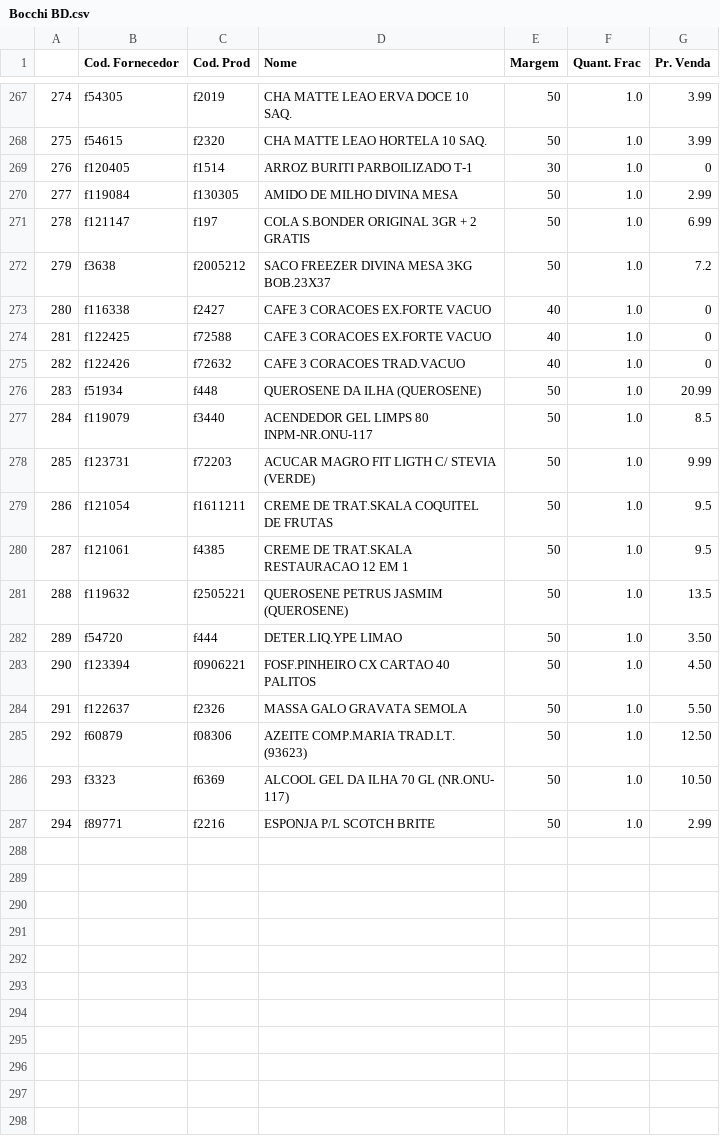
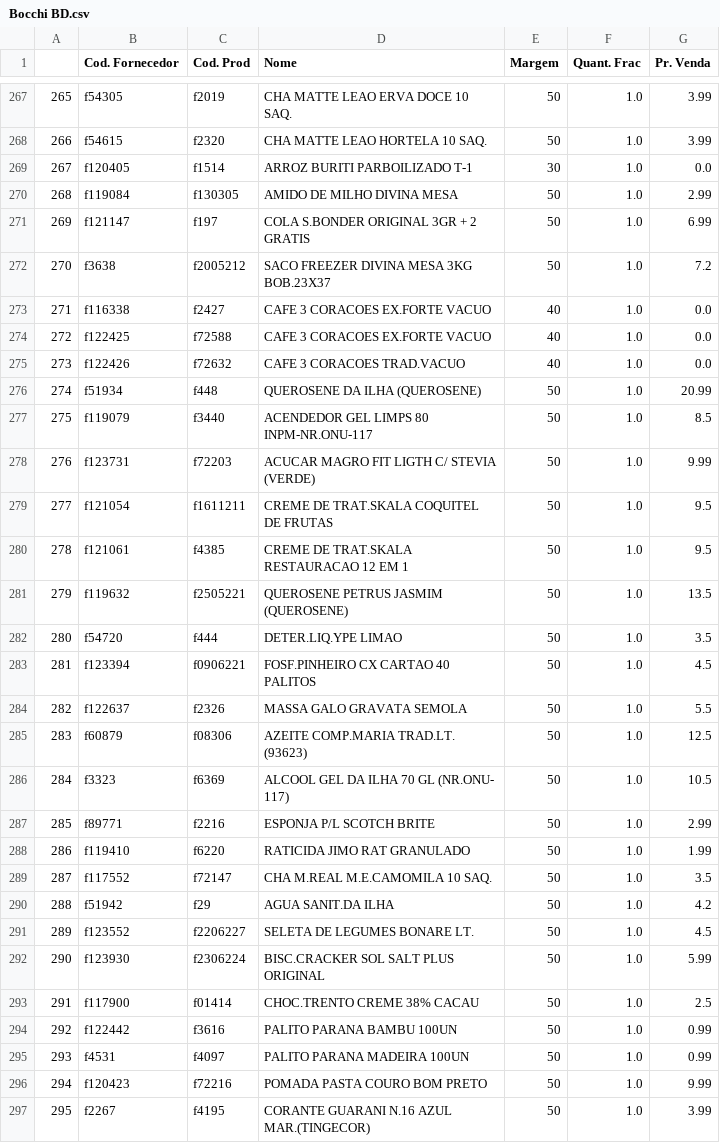
Before and after one commit to I3run01/PY-Auto-Preco-V2, a CSV file: Bocchi BD.csv, drawn as a sheet; only a part is shown, gaps mark what is left out; the diff covers the shown part only; the diff names each change by its address in the sheet, - before the commit and + after, or states it on an @@ line.

```diff
--- a/Bocchi BD.csv
+++ b/Bocchi BD.csv
@@ column A renumbered between rows 33 and 287 @@
-G269 (Pr. Venda): 0
+G269 (Pr. Venda): 0.0
-G273:G275 (Pr. Venda): 0
+G273:G275 (Pr. Venda): 0.0
-G282 (Pr. Venda): 3.50
+G282 (Pr. Venda): 3.5
-G283 (Pr. Venda): 4.50
+G283 (Pr. Venda): 4.5
-G284 (Pr. Venda): 5.50
+G284 (Pr. Venda): 5.5
-G285 (Pr. Venda): 12.50
+G285 (Pr. Venda): 12.5
-G286 (Pr. Venda): 10.50
+G286 (Pr. Venda): 10.5
+row 288: 286 | f119410 | f6220 | RATICIDA JIMO RAT GRANULADO | 50 | 1.0 | 1.99
+row 289: 287 | f117552 | f72147 | CHA M.REAL M.E.CAMOMILA 10 SAQ. | 50 | 1.0 | 3.5
+row 290: 288 | f51942 | f29 | AGUA SANIT.DA ILHA | 50 | 1.0 | 4.2
+row 291: 289 | f123552 | f2206227 | SELETA DE LEGUMES BONARE LT. | 50 | 1.0 | 4.5
+row 292: 290 | f123930 | f2306224 | BISC.CRACKER SOL SALT PLUS ORIGINAL | 50 | 1.0 | 5.99
+row 293: 291 | f117900 | f01414 | CHOC.TRENTO CREME 38% CACAU | 50 | 1.0 | 2.5
+row 294: 292 | f122442 | f3616 | PALITO PARANA BAMBU 100UN | 50 | 1.0 | 0.99
+row 295: 293 | f4531 | f4097 | PALITO PARANA MADEIRA 100UN | 50 | 1.0 | 0.99
+row 296: 294 | f120423 | f72216 | POMADA PASTA COURO BOM PRETO | 50 | 1.0 | 9.99
+row 297: 295 | f2267 | f4195 | CORANTE GUARANI N.16 AZUL MAR.(TINGECOR) | 50 | 1.0 | 3.99
```
Also changed, not shown: 28 edited cells elsewhere in this file.
